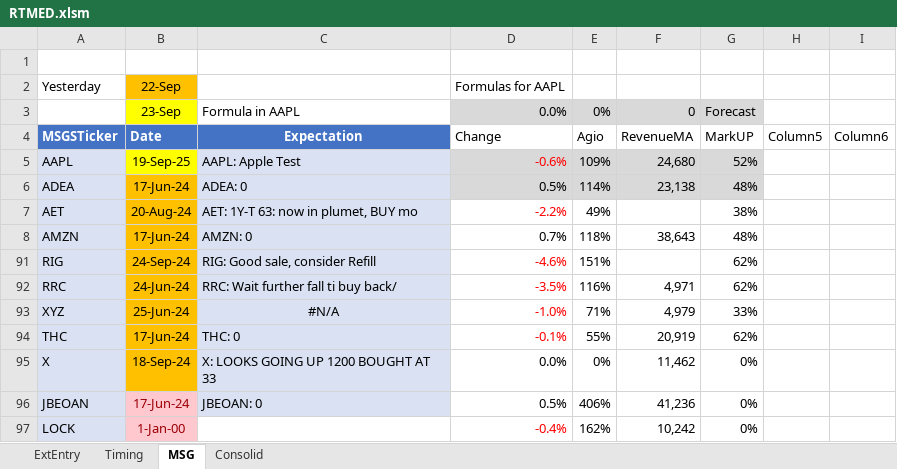
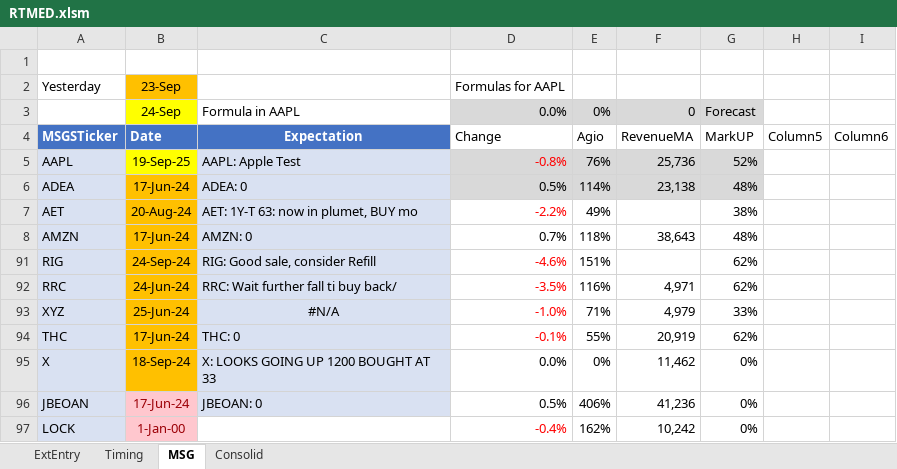
Before and after one commit to KostaDY/NikyClean, an Excel workbook: RTMED.xlsm, sheet MSG, drawn as a sheet; values as stored, in another font and other column widths than the file's, no borders; charts and pictures and conditional formats and table styles not drawn; the diff names each change by its address in the sheet, - before the commit and + after, or states it on an @@ line.

```diff
--- a/RTMED.xlsm (sheet MSG)
+++ b/RTMED.xlsm (sheet MSG)
-B2: 22-Sep
+B2: 23-Sep
-B3: 23-Sep
+B3: 24-Sep
-D5: -0.6%
+D5: -0.8%
-E5: 109%
+E5: 76%
-F5: 24,680
+F5: 25,736
```
Also changed, not shown: sheet ExtEntry, sheet Timing, sheet Consolid, 1 other file.
